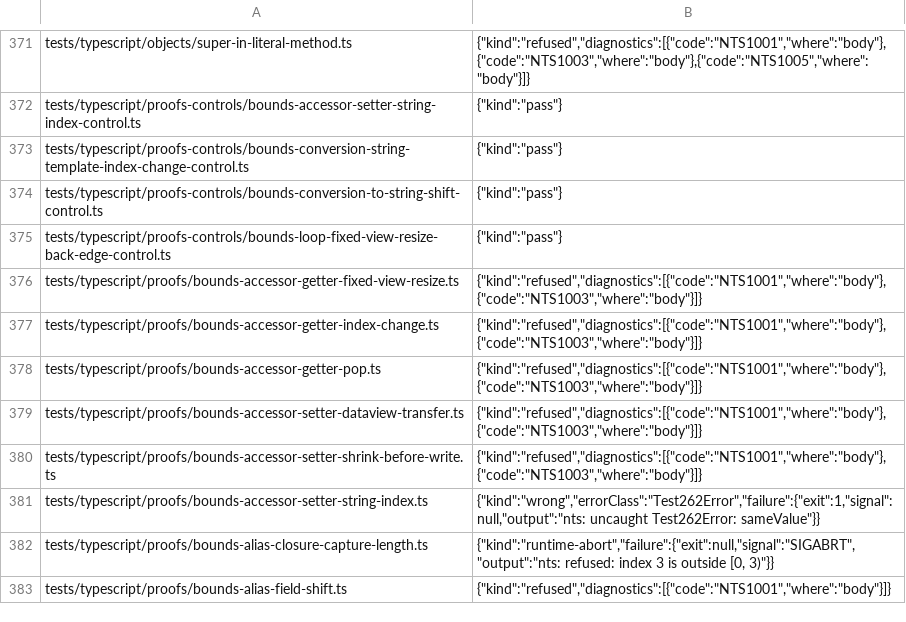
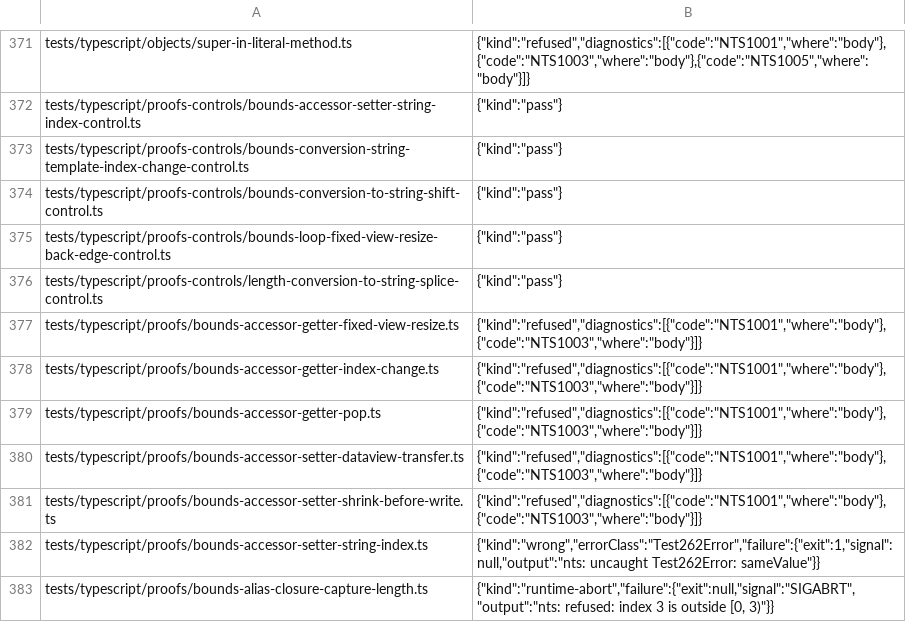
Before and after one commit to AkisArou/nts, a TSV file: results/typescript/c/cases.tsv, drawn as a sheet; only a part is shown, gaps mark what is left out; the shorter side is filled out with more unchanged rows; the diff covers the shown part only; the diff names each change by its address in the sheet, - before the commit and + after, or states it on an @@ line.

Commit message:
tests: record PR #125 proofs outcomes and controls
Record all 1159 TypeScript cases on C, LLVM and the JVM from the
complete canonical 0814cc837f3b measurement. Preserve typed failures as
findings and keep the authored proof programs unchanged.

Add 1 one-effect counterparts for this fact and update the feature index.

```diff
--- a/results/typescript/c/cases.tsv
+++ b/results/typescript/c/cases.tsv
+row 376: tests/typescript/proofs-controls/length-conversion-to-string-splice-control.ts | {"kind":"pass"}
```
Also changed, not shown: 48 added rows elsewhere in this file, results/typescript/jvm/cases.tsv, results/typescript/llvm/cases.tsv, 2 other files.
